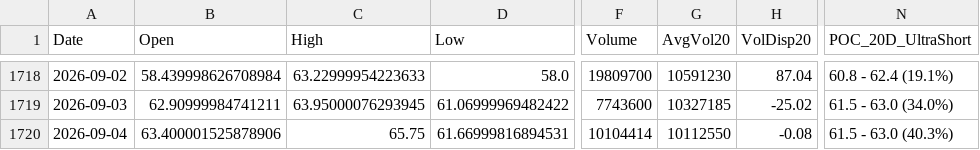
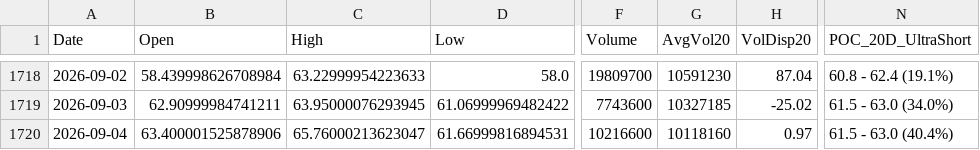
Before and after one commit to Junwoo-Genius/market-snapshot, a CSV file: public/csv/ASTS_daily.csv, drawn as a sheet; only a part is shown, gaps mark what is left out; the diff names each change by its address in the sheet, - before the commit and + after, or states it on an @@ line.

```diff
--- a/public/csv/ASTS_daily.csv
+++ b/public/csv/ASTS_daily.csv
-C1720 (High): 65.75
+C1720 (High): 65.76000213623047
-F1720 (Volume): 10104414
+F1720 (Volume): 10216600
-G1720 (AvgVol20): 10112550
+G1720 (AvgVol20): 10118160
-H1720 (VolDisp20): -0.08
+H1720 (VolDisp20): 0.97
-N1720 (POC_20D_UltraShort): 61.5 - 63.0 (40.3%)
+N1720 (POC_20D_UltraShort): 61.5 - 63.0 (40.4%)
```
Also changed, not shown: public/csv/BE_daily.csv, public/csv/CRCL_daily.csv, 26 other files.
